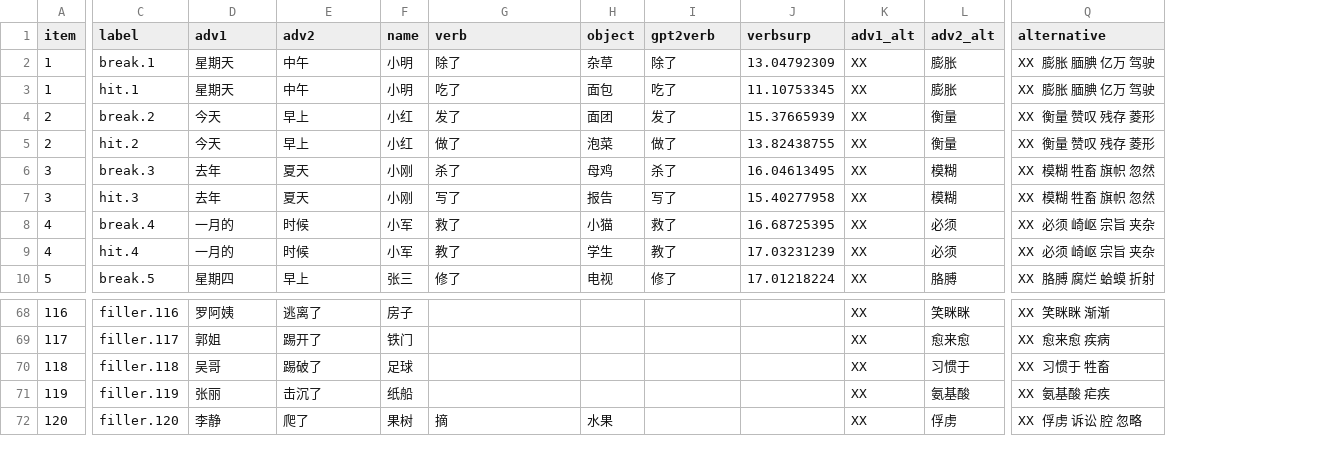
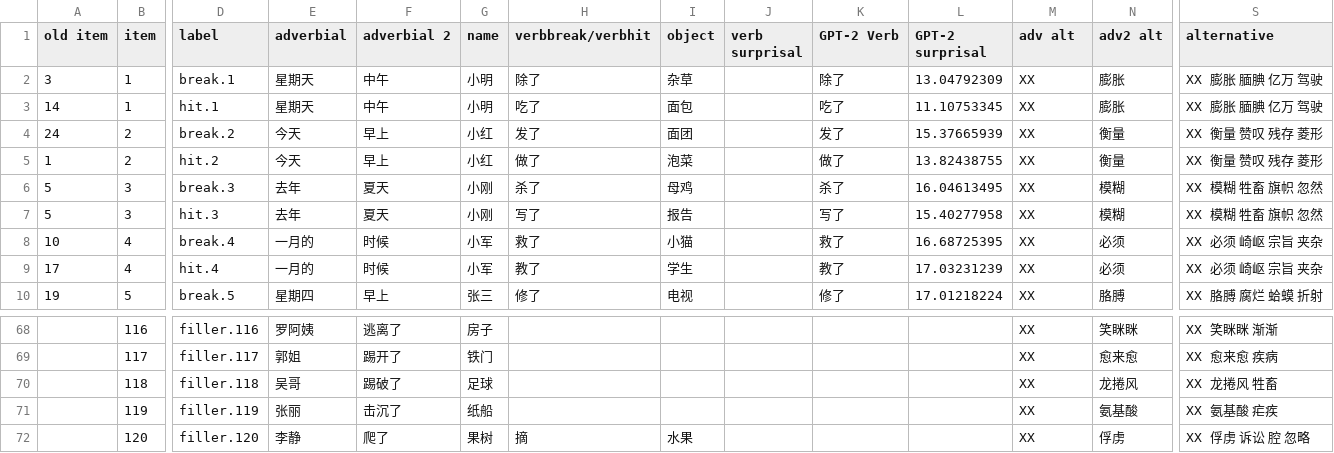
Before and after one commit to lucyycc/ibex-2022-05-mandarin-events-maze, a CSV file: chunk_includes/stimuli.csv, drawn as a sheet; only a part is shown, gaps mark what is left out; addresses are those after the commit; the diff names each change by its address in the sheet, - before the commit and + after, or states it on an @@ line.

Commit message:
filler update

```diff
--- a/chunk_includes/stimuli.csv
+++ b/chunk_includes/stimuli.csv
+column A (old item), rows 2-10: 3 | 14 | 24 | 1 | 5 | 5 | 10 | 17 | 19
+column J (verb surprisal), empty
-E1: adv1
+E1: adverbial
-F1: adv2
+F1: adverbial 2
-H1: verb
+H1: verbbreak/verbhit
-K1: gpt2verb
+K1: GPT-2 Verb
-L1: verbsurp
+L1: GPT-2 surprisal
-M1: adv1_alt
+M1: adv alt
-N1: adv2_alt
+N1: adv2 alt
-N70 (adv2 alt): 习惯于
+N70 (adv2 alt): 龙捲风
-S70 (alternative): XX 习惯于 牲畜
+S70 (alternative): XX 龙捲风 牲畜
```
